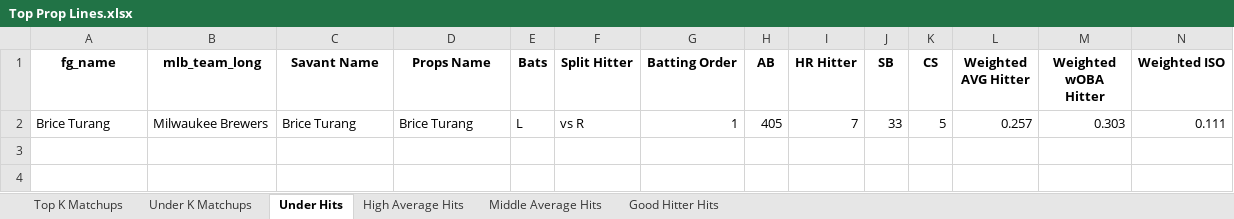
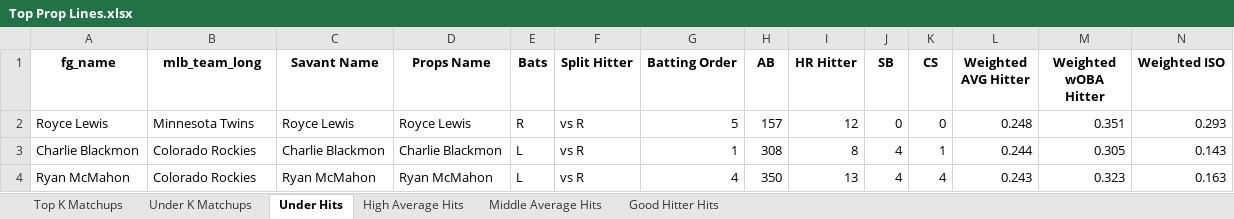
Before and after one commit to mtdewrocks/matchup, an Excel workbook: assets/Top Prop Lines.xlsx, sheet Under Hits, drawn as a sheet; only a part is shown; values as stored, in another font and other column widths than the file's, no borders; removed rows and columns are numbered as before the commit, all else as after; rows hold the shown columns only; the diff names each change by its address in the sheet, - before the commit and + after, or states it on an @@ line.

```diff
--- a/assets/Top Prop Lines.xlsx (sheet Under Hits)
+++ b/assets/Top Prop Lines.xlsx (sheet Under Hits)
-row 2: Brice Turang | Milwaukee Brewers | Brice Turang | Brice Turang | L | vs R | 1 | 405 | 7 | 33 | 5 | 0.257 | 0.303 | 0.111
+row 2: Royce Lewis | Minnesota Twins | Royce Lewis | Royce Lewis | R | vs R | 5 | 157 | 12 | 0 | 0 | 0.248 | 0.351 | 0.293
+row 3: Charlie Blackmon | Colorado Rockies | Charlie Blackmon | Charlie Blackmon | L | vs R | 1 | 308 | 8 | 4 | 1 | 0.244 | 0.305 | 0.143
+row 4: Ryan McMahon | Colorado Rockies | Ryan McMahon | Ryan McMahon | L | vs R | 4 | 350 | 13 | 4 | 4 | 0.243 | 0.323 | 0.163
```
Also changed, not shown: sheet Top K Matchups, sheet Good Hitter Hits, sheet Middle Average Hits, sheet Under K Matchups, sheet High Average Hits, assets/Combined_Daily_Data.xlsx, assets/Daily_Props.xlsx, 12 other files.
